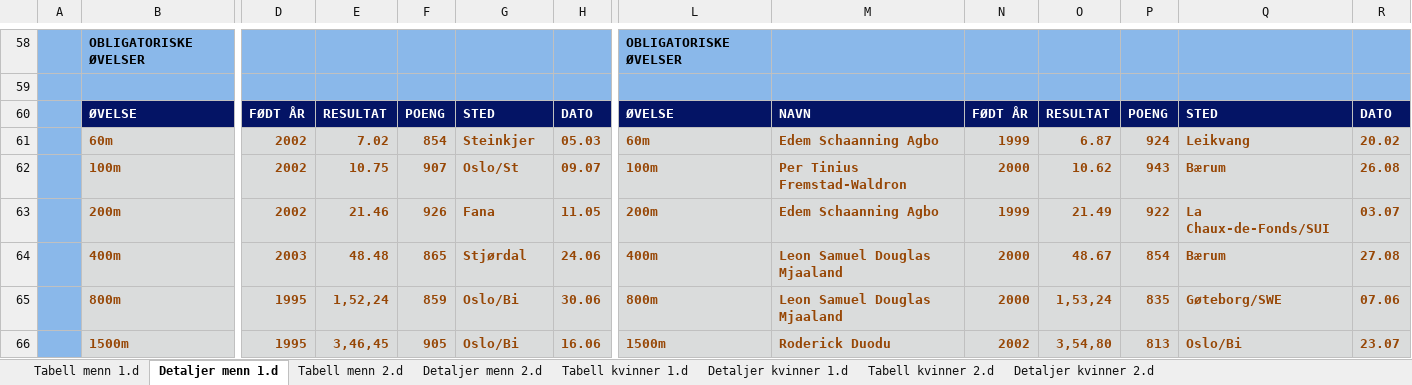
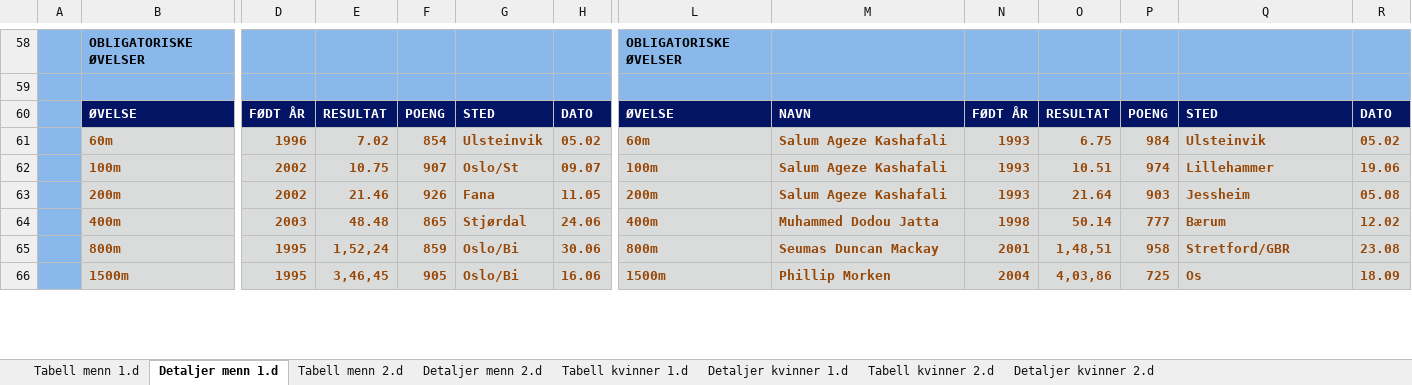
Before and after one commit to perellef/Seriekalkulator-Friidrett, an Excel workbook: output/Lagserien 2022 1-2. div.xlsx, sheet Detaljer menn 1.d, drawn as a sheet; only a part is shown, gaps mark what is left out; values as stored, in another font and other column widths than the file's, no borders; removed rows and columns are numbered as before the commit, all else as after; rows hold the shown columns only; the diff covers the shown part only; the diff names each change by its address in the sheet, - before the commit and + after, or states it on an @@ line.

```diff
--- a/output/Lagserien 2022 1-2. div.xlsx (sheet Detaljer menn 1.d)
+++ b/output/Lagserien 2022 1-2. div.xlsx (sheet Detaljer menn 1.d)
-row 61:  | 60m | 2002 | 7.02 | 854 | Steinkjer | 05.03 | 60m | Edem Schaanning Agbo | 1999 | 6.87 | 924 | Leikvang | 20.02
+row 61:  | 60m | 1996 | 7.02 | 854 | Ulsteinvik | 05.02 | 60m | Salum Ageze Kashafali | 1993 | 6.75 | 984 | Ulsteinvik | 05.02
-M62: Per Tinius Fremstad-Waldron
+M62: Salum Ageze Kashafali
-N62: 2000
+N62: 1993
-O62: 10.62
+O62: 10.51
-P62: 943
+P62: 974
-Q62: Bærum
+Q62: Lillehammer
-R62: 26.08
+R62: 19.06
-M63: Edem Schaanning Agbo
+M63: Salum Ageze Kashafali
-N63: 1999
+N63: 1993
-O63: 21.49
+O63: 21.64
-P63: 922
+P63: 903
-Q63: La Chaux-de-Fonds/SUI
+Q63: Jessheim
-R63: 03.07
+R63: 05.08
-M64: Leon Samuel Douglas Mjaaland
+M64: Muhammed Dodou Jatta
-N64: 2000
+N64: 1998
-O64: 48.67
+O64: 50.14
-P64: 854
+P64: 777
-R64: 27.08
+R64: 12.02
-M65: Leon Samuel Douglas Mjaaland
+M65: Seumas Duncan Mackay
-N65: 2000
+N65: 2001
-O65: 1,53,24
+O65: 1,48,51
-P65: 835
+P65: 958
-Q65: Gøteborg/SWE
+Q65: Stretford/GBR
-R65: 07.06
+R65: 23.08
-M66: Roderick Duodu
+M66: Phillip Morken
-N66: 2002
+N66: 2004
-O66: 3,54,80
+O66: 4,03,86
-P66: 813
+P66: 725
-Q66: Oslo/Bi
+Q66: Os
-R66: 23.07
+R66: 18.09
```
Also changed, not shown: 2 added rows, 2 removed rows and 386 edited cells elsewhere in this sheet, sheet Detaljer menn 2.d, sheet Detaljer kvinner 2.d, sheet Detaljer kvinner 1.d, sheet Tabell menn 2.d, sheet Tabell menn 1.d, sheet Tabell kvinner 1.d, 1 more sheet, output/Lagserien 2022 kvinner 3. div.xlsx, output/Lagserien 2022 menn 3. div.xlsx, 10 other files.
